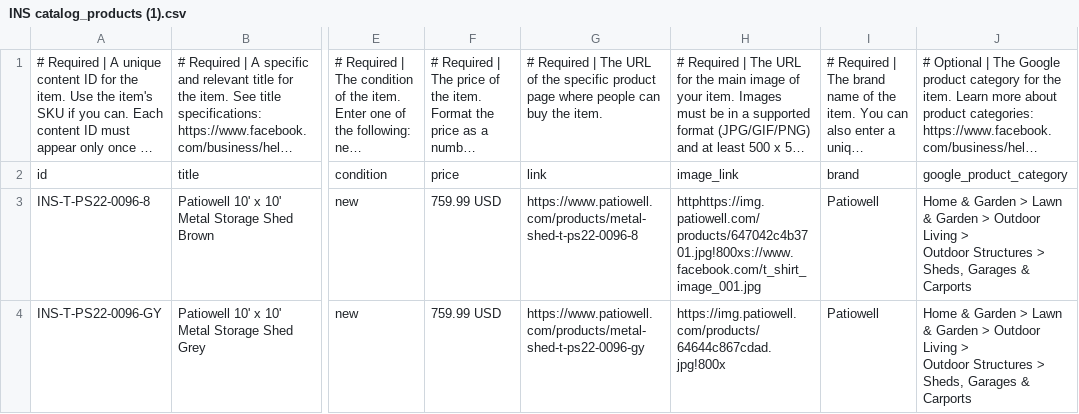
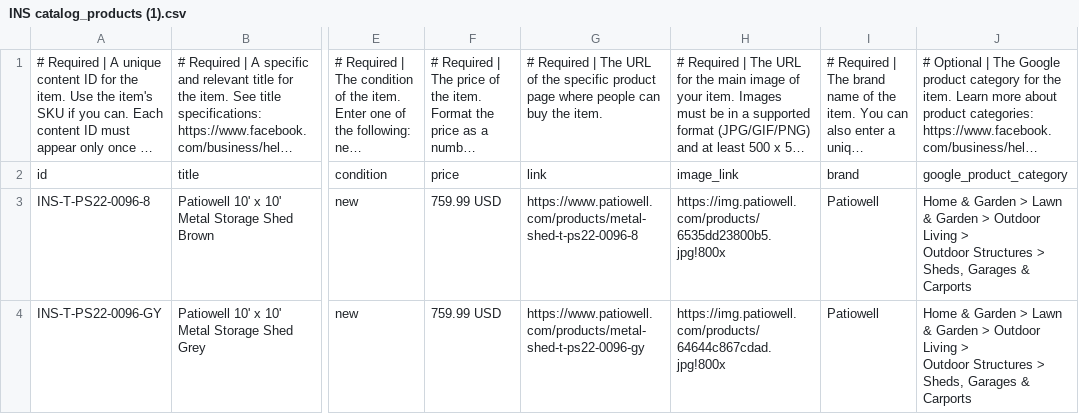
Before and after one commit to patiowell/10X10-INS, a CSV file: INS catalog_products (1).csv, drawn as a sheet; only a part is shown, gaps mark what is left out; long unchanged cells end in …; the diff names each change by its address in the sheet, - before the commit and + after, or states it on an @@ line.

Commit message:
Add files via upload

```diff
--- a/INS catalog_products (1).csv
+++ b/INS catalog_products (1).csv
-H3: httphttps://img.patiowell.com/products/647042c4b3701.jpg!800xs://www.facebook.com/t_shirt_image_001.jpg
+H3: https://img.patiowell.com/products/6535dd23800b5.jpg!800x
```
